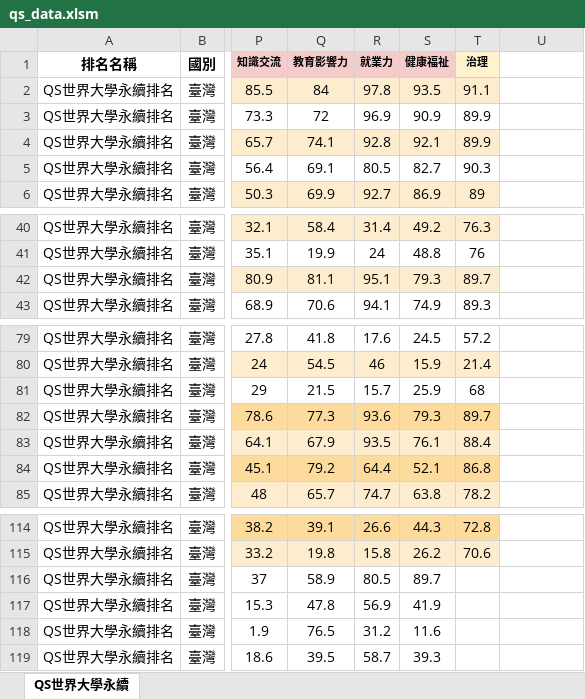
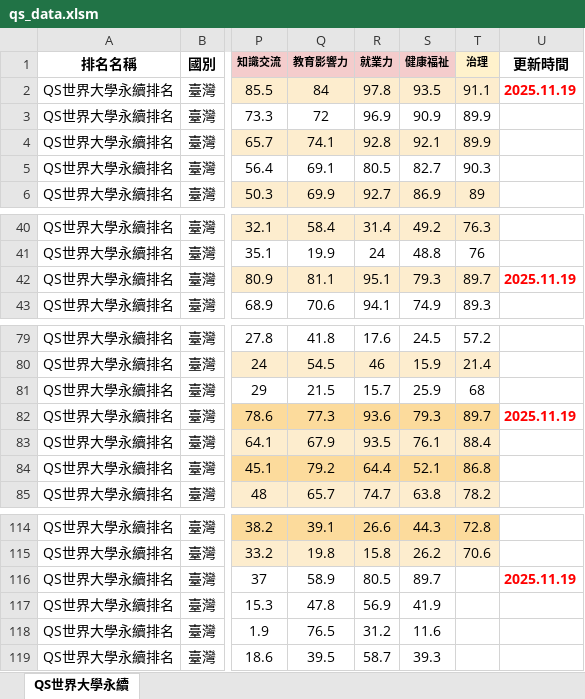
Before and after one commit to ChiaoWenBrigidaCheng/the-impact-rankings-taiwan, an Excel workbook: qs/qs_data.xlsm, sheet QS世界大學永續, drawn as a sheet; only a part is shown, gaps mark what is left out; values as stored, in another font and other column widths than the file's, no borders; the diff names each change by its address in the sheet, - before the commit and + after, or states it on an @@ line.

```diff
--- a/qs/qs_data.xlsm (sheet QS世界大學永續)
+++ b/qs/qs_data.xlsm (sheet QS世界大學永續)
-U1: (empty)
+U1: 更新時間
-U2 (更新時間): (empty)
+U2 (更新時間): 2025.11.19
-U42 (更新時間): (empty)
+U42 (更新時間): 2025.11.19
-U82 (更新時間): (empty)
+U82 (更新時間): 2025.11.19
-U116 (更新時間): (empty)
+U116 (更新時間): 2025.11.19
```
Also changed, not shown: 1 other file.
